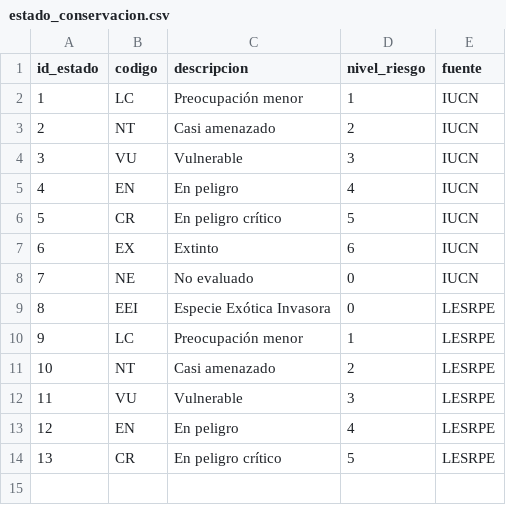
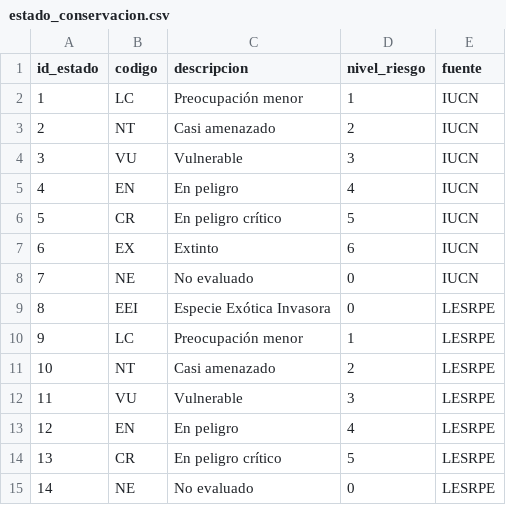
Before and after one commit to ramgaji/proyecto-civica, a CSV file: seeds/estado_conservacion.csv, drawn as a sheet; the diff names each change by its address in the sheet, - before the commit and + after, or states it on an @@ line.

```diff
--- a/seeds/estado_conservacion.csv
+++ b/seeds/estado_conservacion.csv
+row 15: 14 | NE | No evaluado | 0 | LESRPE
```
Also changed, not shown: seeds/tipo_amenaza.csv, 24 other files.
